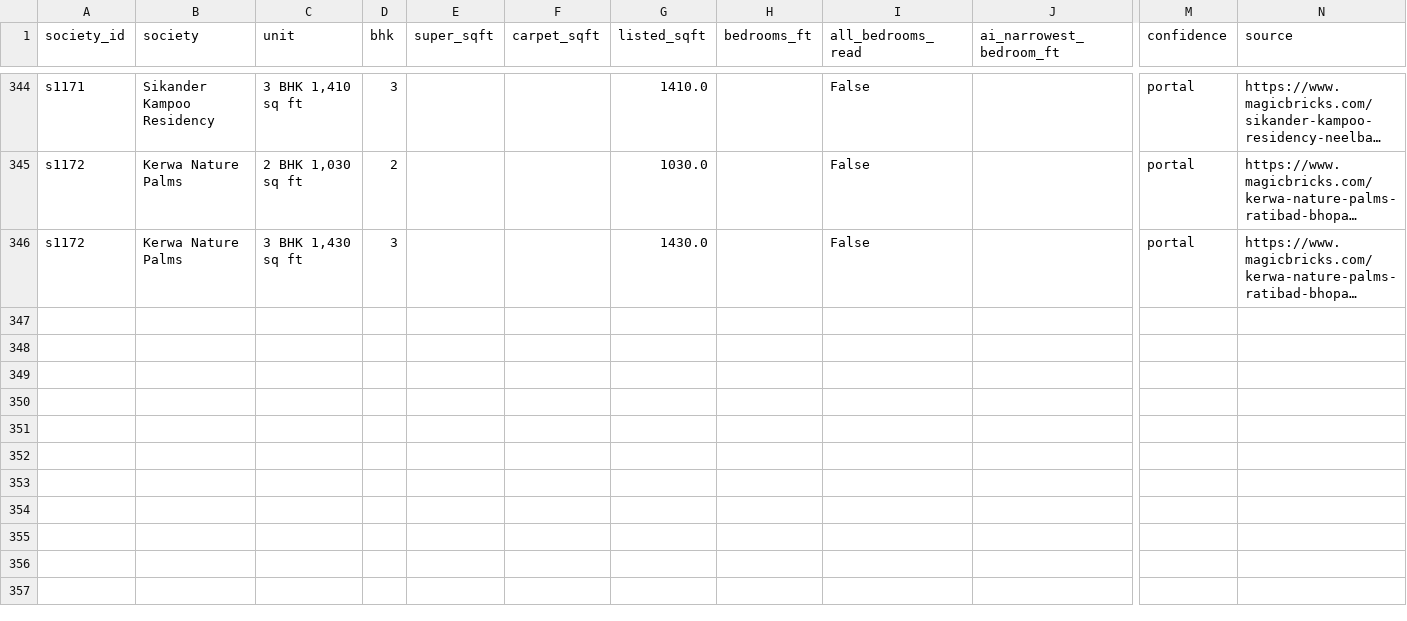
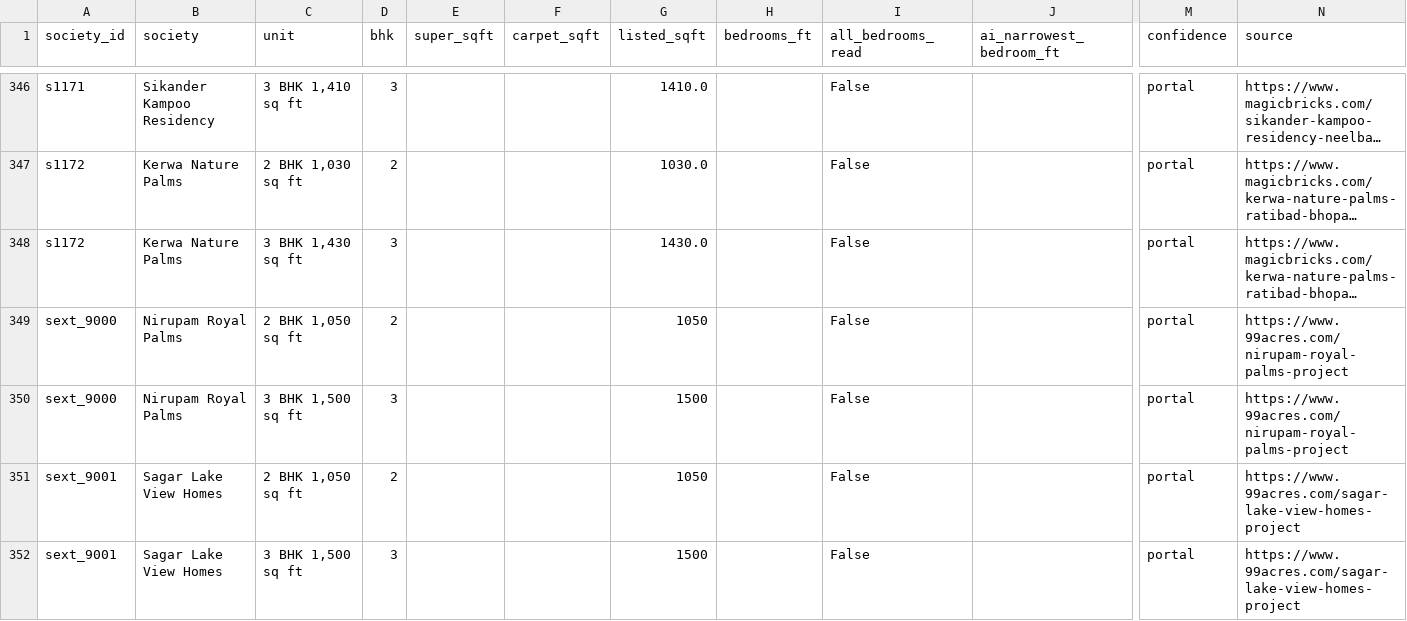
Before and after one commit to DevShrivastava1803/Flat-finder-bhopal, a CSV file: web/public/data/bhopal-units.csv, drawn as a sheet; only a part is shown, gaps mark what is left out; long unchanged cells end in …; rows hold the shown columns only; the diff covers the shown part only; the diff names each change by its address in the sheet, - before the commit and + after, or states it on an @@ line.

```diff
--- a/web/public/data/bhopal-units.csv
+++ b/web/public/data/bhopal-units.csv
+row 349: sext_9000 | Nirupam Royal Palms | 2 BHK 1,050 sq ft | 2 |  |  | 1050 |  | False |  | portal | https://www.99acres.com/nirupam-royal-palms-project
+row 350: sext_9000 | Nirupam Royal Palms | 3 BHK 1,500 sq ft | 3 |  |  | 1500 |  | False |  | portal | https://www.99acres.com/nirupam-royal-palms-project
+row 351: sext_9001 | Sagar Lake View Homes | 2 BHK 1,050 sq ft | 2 |  |  | 1050 |  | False |  | portal | https://www.99acres.com/sagar-lake-view-homes-project
+row 352: sext_9001 | Sagar Lake View Homes | 3 BHK 1,500 sq ft | 3 |  |  | 1500 |  | False |  | portal | https://www.99acres.com/sagar-lake-view-homes-project
```
Also changed, not shown: 6 added rows elsewhere in this file, web/public/data/bhopal-societies.csv, web/public/data/indore-societies.csv, 14 other files.
